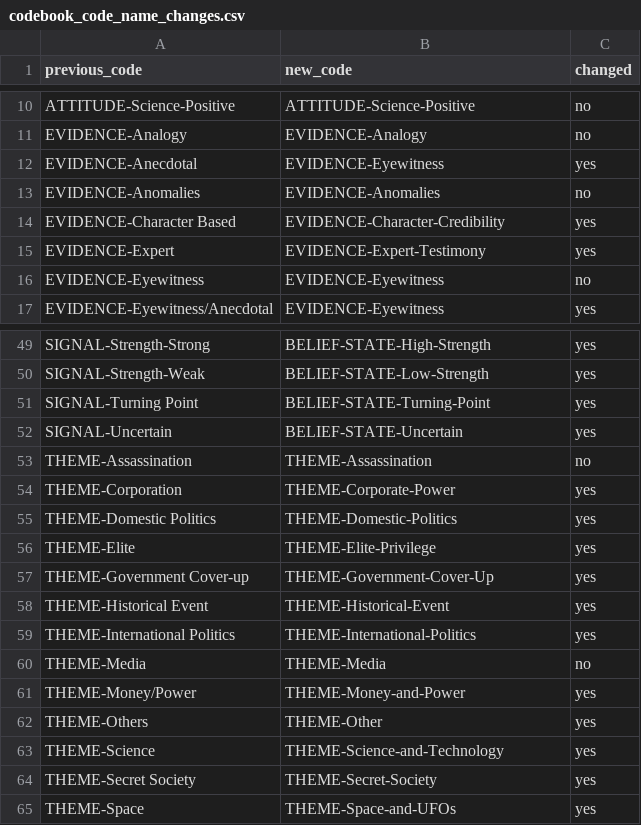
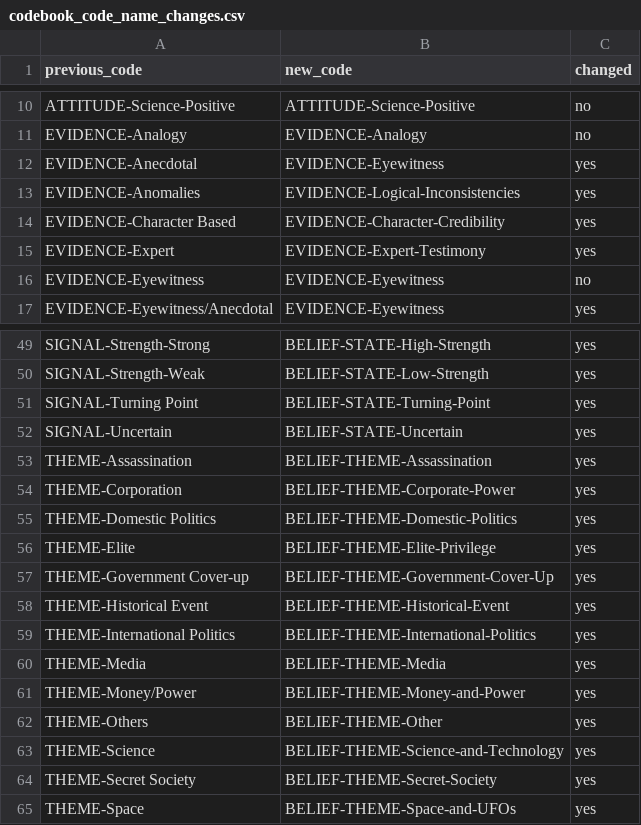
Before and after one commit to sosImnotSafe/qual-code-explorer, a CSV file: codebook_code_name_changes.csv, drawn as a sheet; only a part is shown, gaps mark what is left out.

```diff
--- a/codebook_code_name_changes.csv
+++ b/codebook_code_name_changes.csv
@@ -12,3 +12,3 @@ EVIDENCE-Analogy,EVIDENCE-Analogy,no
 EVIDENCE-Anecdotal,EVIDENCE-Eyewitness,yes
-EVIDENCE-Anomalies,EVIDENCE-Anomalies,no
+EVIDENCE-Anomalies,EVIDENCE-Logical-Inconsistencies,yes
 EVIDENCE-Character Based,EVIDENCE-Character-Credibility,yes
@@ -52,14 +52,14 @@ SIGNAL-Turning Point,BELIEF-STATE-Turning-Point,yes
 SIGNAL-Uncertain,BELIEF-STATE-Uncertain,yes
-THEME-Assassination,THEME-Assassination,no
-THEME-Corporation,THEME-Corporate-Power,yes
-THEME-Domestic Politics,THEME-Domestic-Politics,yes
-THEME-Elite,THEME-Elite-Privilege,yes
-THEME-Government Cover-up,THEME-Government-Cover-Up,yes
-THEME-Historical Event,THEME-Historical-Event,yes
-THEME-International Politics,THEME-International-Politics,yes
-THEME-Media,THEME-Media,no
-THEME-Money/Power,THEME-Money-and-Power,yes
-THEME-Others,THEME-Other,yes
-THEME-Science,THEME-Science-and-Technology,yes
-THEME-Secret Society,THEME-Secret-Society,yes
-THEME-Space,THEME-Space-and-UFOs,yes
+THEME-Assassination,BELIEF-THEME-Assassination,yes
+THEME-Corporation,BELIEF-THEME-Corporate-Power,yes
+THEME-Domestic Politics,BELIEF-THEME-Domestic-Politics,yes
+THEME-Elite,BELIEF-THEME-Elite-Privilege,yes
+THEME-Government Cover-up,BELIEF-THEME-Government-Cover-Up,yes
+THEME-Historical Event,BELIEF-THEME-Historical-Event,yes
+THEME-International Politics,BELIEF-THEME-International-Politics,yes
+THEME-Media,BELIEF-THEME-Media,yes
+THEME-Money/Power,BELIEF-THEME-Money-and-Power,yes
+THEME-Others,BELIEF-THEME-Other,yes
+THEME-Science,BELIEF-THEME-Science-and-Technology,yes
+THEME-Secret Society,BELIEF-THEME-Secret-Society,yes
+THEME-Space,BELIEF-THEME-Space-and-UFOs,yes
```
Also changed, not shown: 8 other files.
